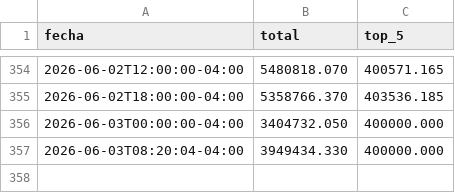
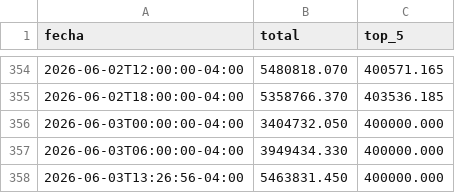
Before and after one commit to mauforonda/indicadores_economicos, a CSV file: tipodecambio/datos/binance_estructura_oferta_sell.csv, drawn as a sheet; only a part is shown, gaps mark what is left out.

```diff
--- a/tipodecambio/datos/binance_estructura_oferta_sell.csv
+++ b/tipodecambio/datos/binance_estructura_oferta_sell.csv
@@ -356,2 +356,3 @@ fecha,total,top_5
 2026-06-03T00:00:00-04:00,3404732.050,400000.000
-2026-06-03T08:20:04-04:00,3949434.330,400000.000
+2026-06-03T06:00:00-04:00,3949434.330,400000.000
+2026-06-03T13:26:56-04:00,5463831.450,400000.000
```
Also changed, not shown: tipodecambio/datos/binance_buy_precio_competitivo.csv, tipodecambio/datos/binance_buy_precio_profundidad.csv, 7 other files.
